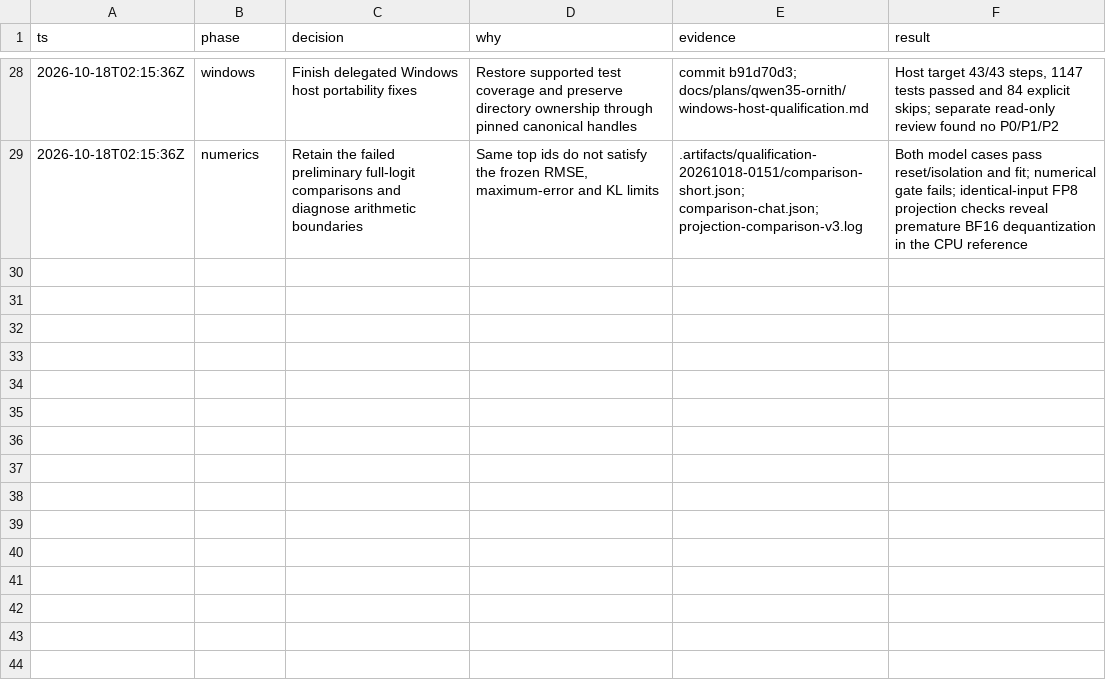
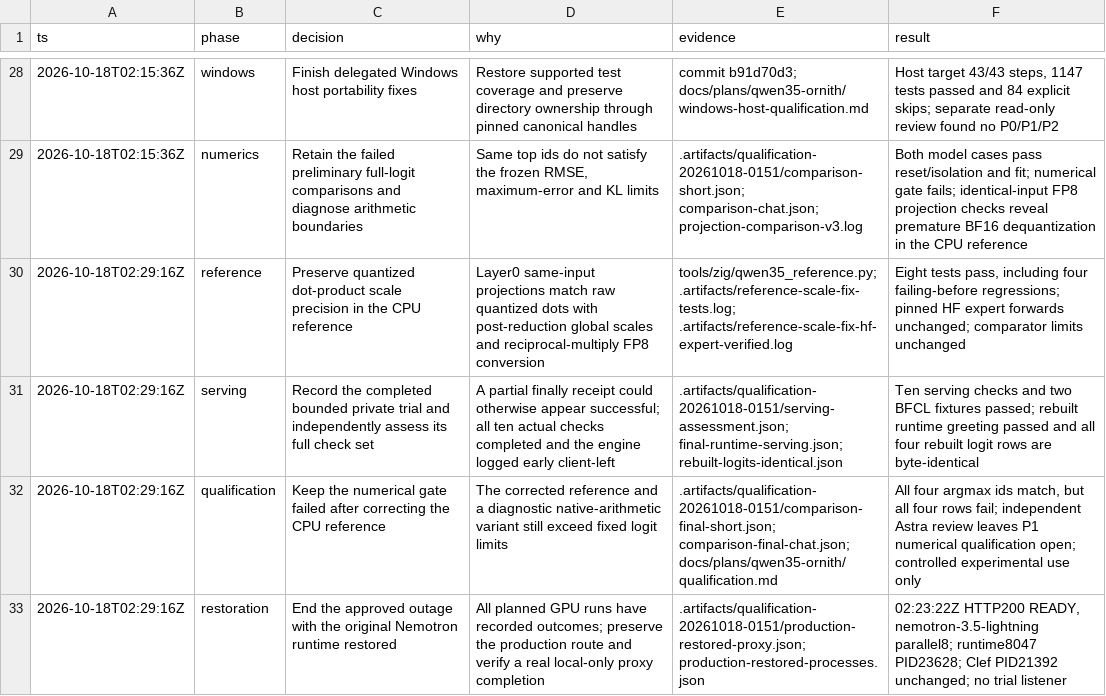
Before and after one commit to goulderb/TensorFold, a TSV file: docs/plans/qwen35-ornith/decisions.tsv, drawn as a sheet; only a part is shown, gaps mark what is left out; the diff names each change by its address in the sheet, - before the commit and + after, or states it on an @@ line.

Commit message:
Preserve ModelOpt scales in Qwen reference and record GPU trial

```diff
--- a/docs/plans/qwen35-ornith/decisions.tsv
+++ b/docs/plans/qwen35-ornith/decisions.tsv
+row 30: 2026-10-18T02:29:16Z | reference | Preserve quantized dot-product scale precision in the CPU reference | Layer0 same-input projections match raw quantized dots with post-reduction global scales and reciprocal-multiply FP8 conversion | tools/zig/qwen35_reference.py; .artifacts/reference-scale-fix-tests.log; .artifacts/reference-scale-fix-hf-expert-verified.log | Eight tests pass, including four failing-before regressions; pinned HF expert forwards unchanged; comparator limits unchanged
+row 31: 2026-10-18T02:29:16Z | serving | Record the completed bounded private trial and independently assess its full check set | A partial finally receipt could otherwise appear successful; all ten actual checks completed and the engine logged early client-left | .artifacts/qualification-20261018-0151/serving-assessment.json; final-runtime-serving.json; rebuilt-logits-identical.json | Ten serving checks and two BFCL fixtures passed; rebuilt runtime greeting passed and all four rebuilt logit rows are byte-identical
+row 32: 2026-10-18T02:29:16Z | qualification | Keep the numerical gate failed after correcting the CPU reference | The corrected reference and a diagnostic native-arithmetic variant still exceed fixed logit limits | .artifacts/qualification-20261018-0151/comparison-final-short.json; comparison-final-chat.json; docs/plans/qwen35-ornith/qualification.md | All four argmax ids match, but all four rows fail; independent Astra review leaves P1 numerical qualification open; controlled experimental use only
+row 33: 2026-10-18T02:29:16Z | restoration | End the approved outage with the original Nemotron runtime restored | All planned GPU runs have recorded outcomes; preserve the production route and verify a real local-only proxy completion | .artifacts/qualification-20261018-0151/production-restored-proxy.json; production-restored-processes.json | 02:23:22Z HTTP200 READY, nemotron-3.5-lightning parallel8; runtime8047 PID23628; Clef PID21392 unchanged; no trial listener
```
Also changed, not shown: 5 other files.
